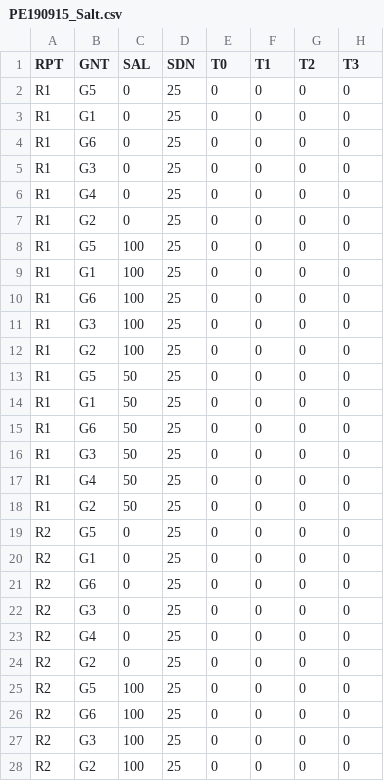
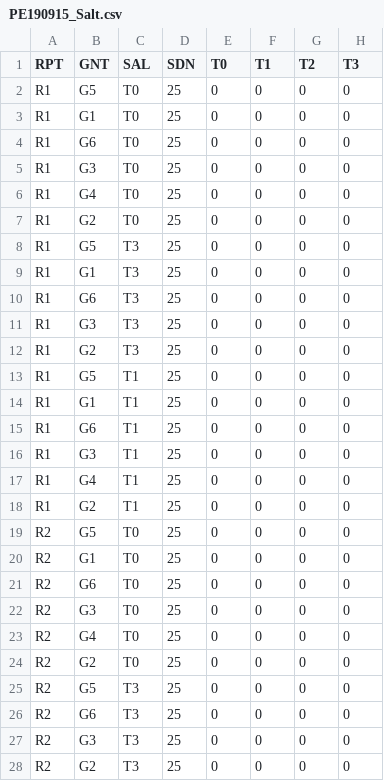
Before and after one commit to Flavjack/GerminaR, a CSV file: inst/extdata/PE190915_Salt.csv, drawn as a sheet; only a part is shown; the diff covers the shown part only; the diff names each change by its address in the sheet, - before the commit and + after, or states it on an @@ line.

```diff
--- a/inst/extdata/PE190915_Salt.csv
+++ b/inst/extdata/PE190915_Salt.csv
-C2:C7 (SAL): 0
+C2:C7 (SAL): T0
-C8:C12 (SAL): 100
+C8:C12 (SAL): T3
-C13:C18 (SAL): 50
+C13:C18 (SAL): T1
-C19:C24 (SAL): 0
+C19:C24 (SAL): T0
-C25:C28 (SAL): 100
+C25:C28 (SAL): T3
```
Also changed, not shown: 39 edited cells elsewhere in this file, 1 other file.
